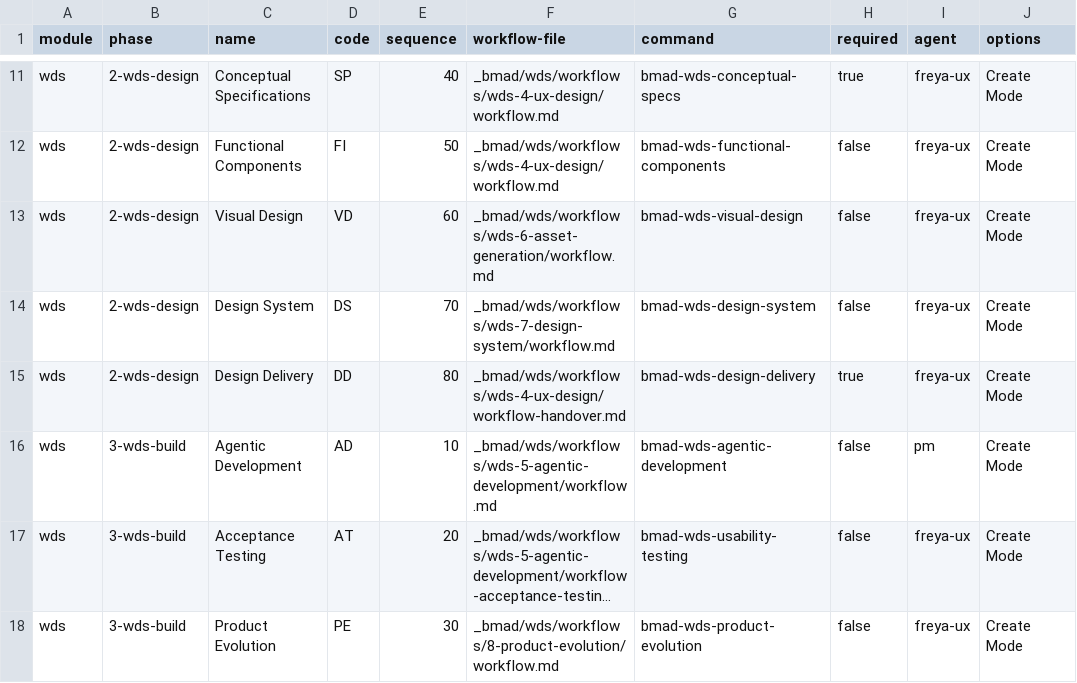
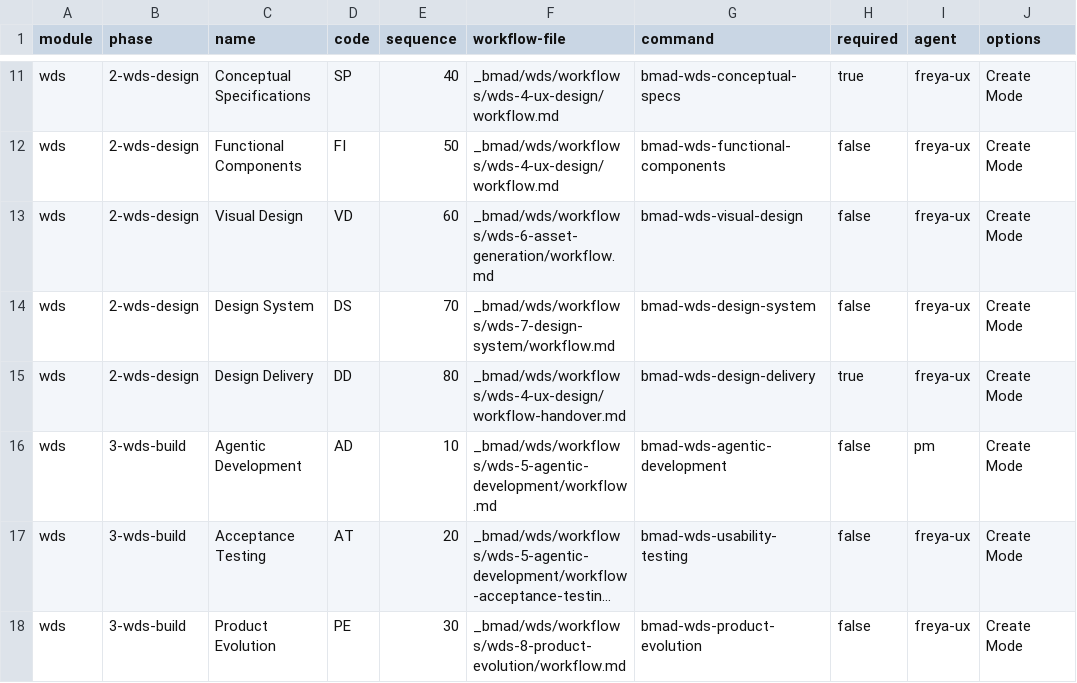
Before and after one commit to bmad-code-org/bmad-method-wds-expansion, a CSV file: src/module-help.csv, drawn as a sheet; only a part is shown, gaps mark what is left out; long unchanged cells end in …; the diff names each change by its address in the sheet, - before the commit and + after, or states it on an @@ line.

Commit message:
feat: convert 8-product-evolution workflow to native skill format
Rename workflow folder to wds-8-product-evolution, add SKILL.md and manifest,
update all internal references to new folder name.

```diff
--- a/src/module-help.csv
+++ b/src/module-help.csv
-F18 (workflow-file): _bmad/wds/workflows/8-product-evolution/workflow.md
+F18 (workflow-file): _bmad/wds/workflows/wds-8-product-evolution/workflow.md
```
Also changed, not shown: 30 other files.
